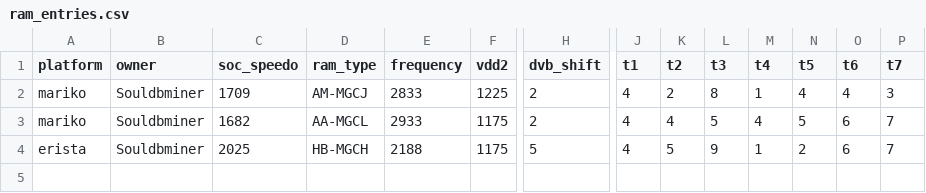
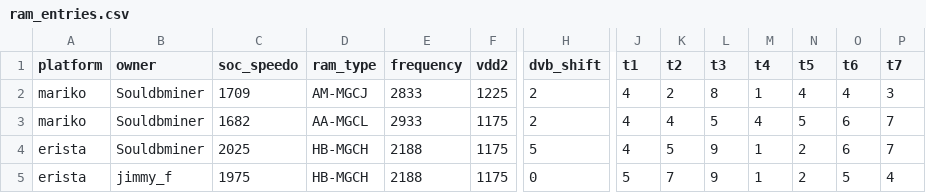
Before and after one commit to Horizon-OC/speedodb, a CSV file: data/ram_entries.csv, drawn as a sheet; only a part is shown, gaps mark what is left out; rows hold the shown columns only; the diff names each change by its address in the sheet, - before the commit and + after, or states it on an @@ line.

```diff
--- a/data/ram_entries.csv
+++ b/data/ram_entries.csv
+row 5: erista | jimmy_f | 1975 | HB-MGCH | 2188 | 1175 | 0 | 5 | 7 | 9 | 1 | 2 | 5 | 4
```
Also changed, not shown: 1 other file.
